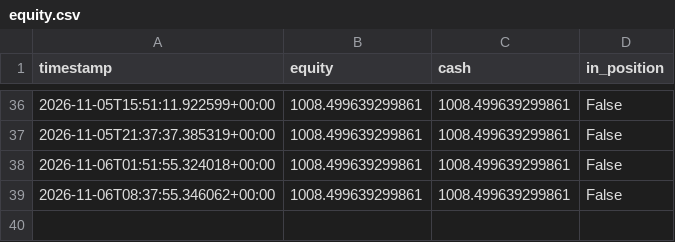
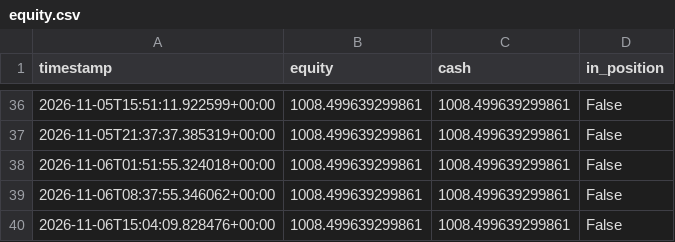
Before and after one commit to kgps47rt9t-max/crypto-fib-elliott-bot, a CSV file: logs/equity.csv, drawn as a sheet; only a part is shown, gaps mark what is left out; the diff names each change by its address in the sheet, - before the commit and + after, or states it on an @@ line.

```diff
--- a/logs/equity.csv
+++ b/logs/equity.csv
+row 40: 2026-11-06T15:04:09.828476+00:00 | 1008.499639299861 | 1008.499639299861 | False
```
Also changed, not shown: 2 other files.
